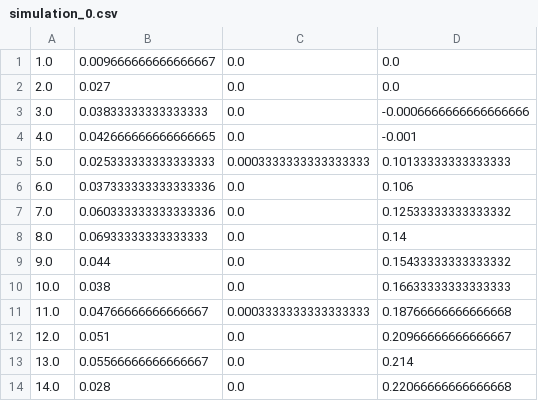
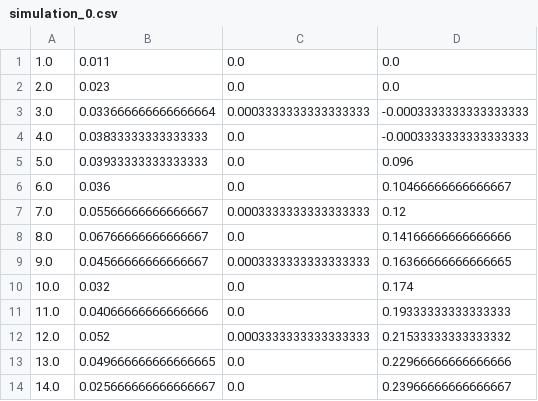
Before and after one commit to kingilsildor/Modelling-and-Simulation, a CSV file: simulation_0.csv, drawn as a sheet; only a part is shown; the diff covers the shown part only.

```diff
--- a/simulation_0.csv
+++ b/simulation_0.csv
@@ -1,14 +1,14 @@
-1.0,0.009666666666666667,0.0,0.0
-2.0,0.027,0.0,0.0
-3.0,0.03833333333333333,0.0,-0.0006666666666666666
-4.0,0.042666666666666665,0.0,-0.001
-5.0,0.025333333333333333,0.0003333333333333333,0.10133333333333333
-6.0,0.037333333333333336,0.0,0.106
-7.0,0.060333333333333336,0.0,0.12533333333333332
-8.0,0.06933333333333333,0.0,0.14
-9.0,0.044,0.0,0.15433333333333332
-10.0,0.038,0.0,0.16633333333333333
-11.0,0.04766666666666667,0.0003333333333333333,0.18766666666666668
-12.0,0.051,0.0,0.20966666666666667
-13.0,0.05566666666666667,0.0,0.214
-14.0,0.028,0.0,0.22066666666666668
+1.0,0.011,0.0,0.0
+2.0,0.023,0.0,0.0
+3.0,0.033666666666666664,0.0003333333333333333,-0.0003333333333333333
+4.0,0.03833333333333333,0.0,-0.0003333333333333333
+5.0,0.03933333333333333,0.0,0.096
+6.0,0.036,0.0,0.10466666666666667
+7.0,0.05566666666666667,0.0003333333333333333,0.12
+8.0,0.06766666666666667,0.0,0.14166666666666666
+9.0,0.04566666666666667,0.0003333333333333333,0.16366666666666665
+10.0,0.032,0.0,0.174
+11.0,0.04066666666666666,0.0,0.19333333333333333
+12.0,0.052,0.0003333333333333333,0.21533333333333332
+13.0,0.049666666666666665,0.0,0.22966666666666666
+14.0,0.025666666666666667,0.0,0.23966666666666667
```
Also changed, not shown: 89 edited cells elsewhere in this file, simulation_100.csv, 5 other files.
